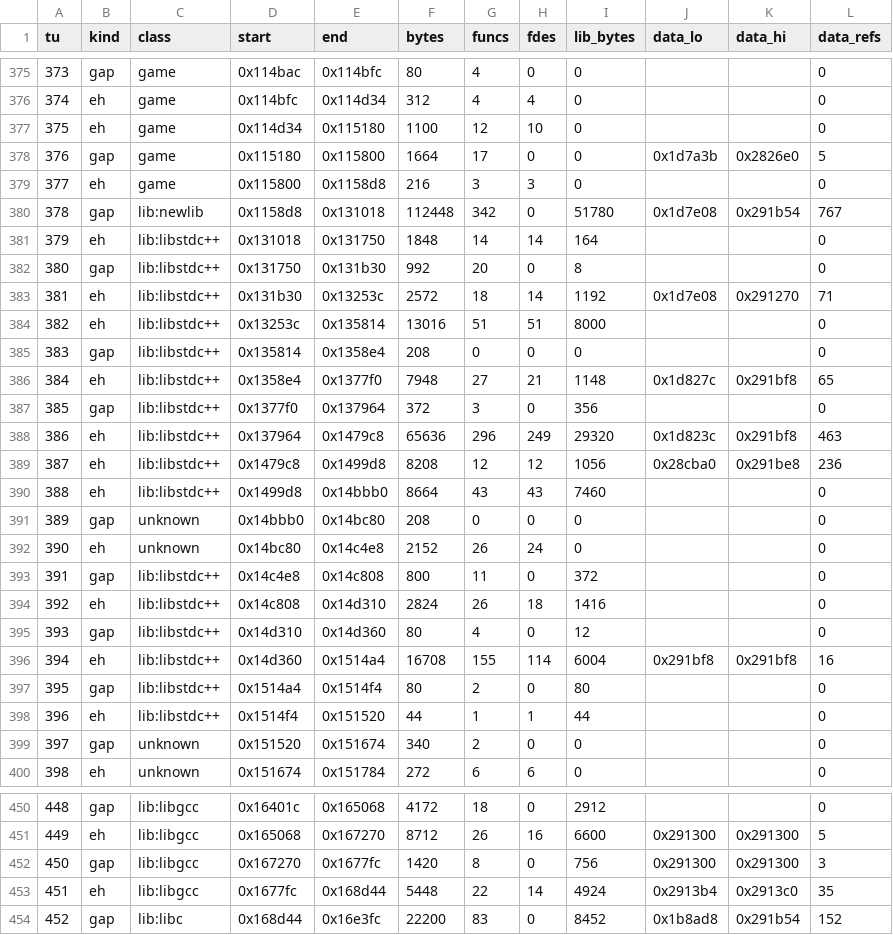
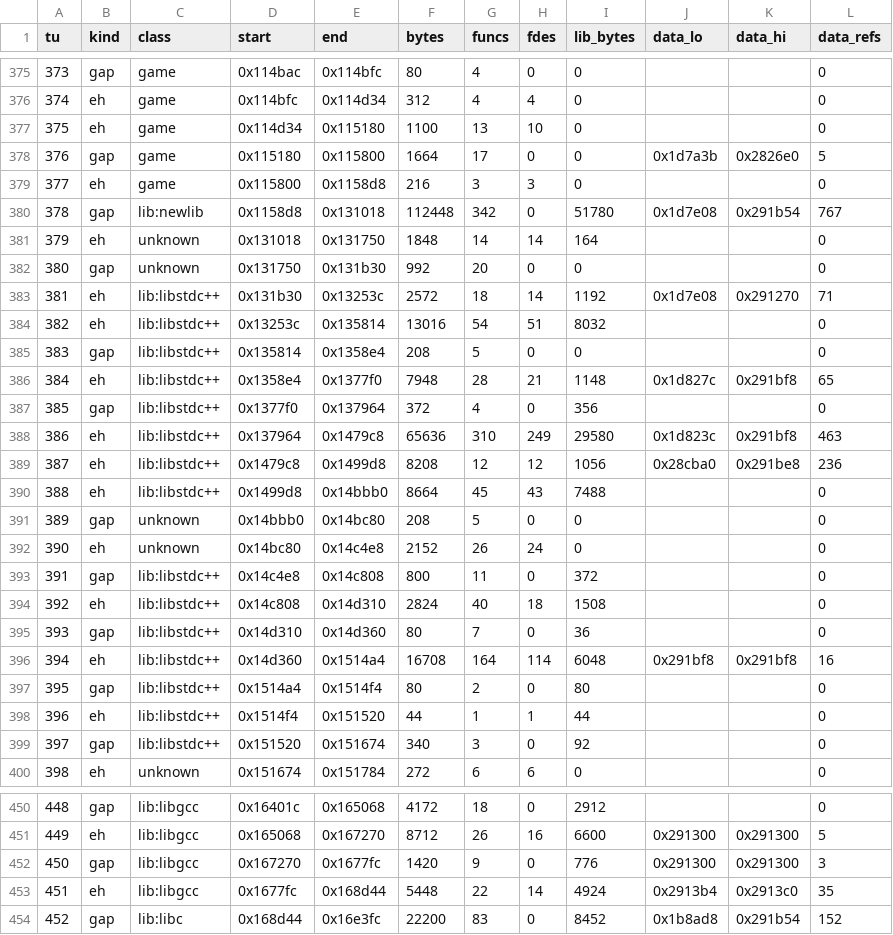
Before and after one commit to jeff-strutb/ridgeracerpsp, a CSV file: config/us/tus.csv, drawn as a sheet; only a part is shown, gaps mark what is left out; the diff covers the shown part only.

```diff
--- a/config/us/tus.csv
+++ b/config/us/tus.csv
@@ -376,3 +376,3 @@ tu,kind,class,start,end,bytes,funcs,fdes,lib_bytes,data_lo,data_hi,data_refs
 374,eh,game,0x114bfc,0x114d34,312,4,4,0,,,0
-375,eh,game,0x114d34,0x115180,1100,12,10,0,,,0
+375,eh,game,0x114d34,0x115180,1100,13,10,0,,,0
 376,gap,game,0x115180,0x115800,1664,17,0,0,0x1d7a3b,0x2826e0,5
@@ -380,21 +380,21 @@ tu,kind,class,start,end,bytes,funcs,fdes,lib_bytes,data_lo,data_hi,data_refs
 378,gap,lib:newlib,0x1158d8,0x131018,112448,342,0,51780,0x1d7e08,0x291b54,767
-379,eh,lib:libstdc++,0x131018,0x131750,1848,14,14,164,,,0
-380,gap,lib:libstdc++,0x131750,0x131b30,992,20,0,8,,,0
+379,eh,unknown,0x131018,0x131750,1848,14,14,164,,,0
+380,gap,unknown,0x131750,0x131b30,992,20,0,0,,,0
 381,eh,lib:libstdc++,0x131b30,0x13253c,2572,18,14,1192,0x1d7e08,0x291270,71
-382,eh,lib:libstdc++,0x13253c,0x135814,13016,51,51,8000,,,0
-383,gap,lib:libstdc++,0x135814,0x1358e4,208,0,0,0,,,0
-384,eh,lib:libstdc++,0x1358e4,0x1377f0,7948,27,21,1148,0x1d827c,0x291bf8,65
-385,gap,lib:libstdc++,0x1377f0,0x137964,372,3,0,356,,,0
-386,eh,lib:libstdc++,0x137964,0x1479c8,65636,296,249,29320,0x1d823c,0x291bf8,463
+382,eh,lib:libstdc++,0x13253c,0x135814,13016,54,51,8032,,,0
+383,gap,lib:libstdc++,0x135814,0x1358e4,208,5,0,0,,,0
+384,eh,lib:libstdc++,0x1358e4,0x1377f0,7948,28,21,1148,0x1d827c,0x291bf8,65
+385,gap,lib:libstdc++,0x1377f0,0x137964,372,4,0,356,,,0
+386,eh,lib:libstdc++,0x137964,0x1479c8,65636,310,249,29580,0x1d823c,0x291bf8,463
 387,eh,lib:libstdc++,0x1479c8,0x1499d8,8208,12,12,1056,0x28cba0,0x291be8,236
-388,eh,lib:libstdc++,0x1499d8,0x14bbb0,8664,43,43,7460,,,0
-389,gap,unknown,0x14bbb0,0x14bc80,208,0,0,0,,,0
+388,eh,lib:libstdc++,0x1499d8,0x14bbb0,8664,45,43,7488,,,0
+389,gap,unknown,0x14bbb0,0x14bc80,208,5,0,0,,,0
 390,eh,unknown,0x14bc80,0x14c4e8,2152,26,24,0,,,0
 391,gap,lib:libstdc++,0x14c4e8,0x14c808,800,11,0,372,,,0
-392,eh,lib:libstdc++,0x14c808,0x14d310,2824,26,18,1416,,,0
-393,gap,lib:libstdc++,0x14d310,0x14d360,80,4,0,12,,,0
-394,eh,lib:libstdc++,0x14d360,0x1514a4,16708,155,114,6004,0x291bf8,0x291bf8,16
+392,eh,lib:libstdc++,0x14c808,0x14d310,2824,40,18,1508,,,0
+393,gap,lib:libstdc++,0x14d310,0x14d360,80,7,0,36,,,0
+394,eh,lib:libstdc++,0x14d360,0x1514a4,16708,164,114,6048,0x291bf8,0x291bf8,16
 395,gap,lib:libstdc++,0x1514a4,0x1514f4,80,2,0,80,,,0
 396,eh,lib:libstdc++,0x1514f4,0x151520,44,1,1,44,,,0
-397,gap,unknown,0x151520,0x151674,340,2,0,0,,,0
+397,gap,lib:libstdc++,0x151520,0x151674,340,3,0,92,,,0
 398,eh,unknown,0x151674,0x151784,272,6,6,0,,,0
@@ -451,3 +451,3 @@ tu,kind,class,start,end,bytes,funcs,fdes,lib_bytes,data_lo,data_hi,data_refs
 449,eh,lib:libgcc,0x165068,0x167270,8712,26,16,6600,0x291300,0x291300,5
-450,gap,lib:libgcc,0x167270,0x1677fc,1420,8,0,756,0x291300,0x291300,3
+450,gap,lib:libgcc,0x167270,0x1677fc,1420,9,0,776,0x291300,0x291300,3
 451,eh,lib:libgcc,0x1677fc,0x168d44,5448,22,14,4924,0x2913b4,0x2913c0,35
```
Also changed, not shown: 99 edited cells elsewhere in this file, config/us/funcs.csv, config/us/libfuncs.csv, 8 other files.
